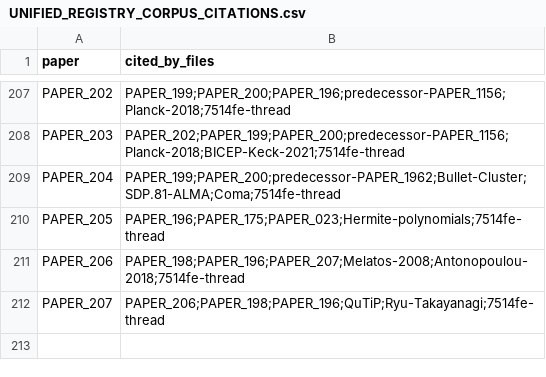
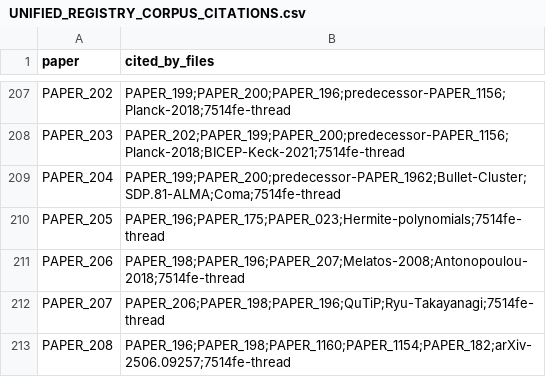
Before and after one commit to Daniel8Murphy0007/Star-Magic-Program, a CSV file: UNIFIED_REGISTRY_CORPUS_CITATIONS.csv, drawn as a sheet; only a part is shown, gaps mark what is left out; the diff names each change by its address in the sheet, - before the commit and + after, or states it on an @@ line.

```diff
--- a/UNIFIED_REGISTRY_CORPUS_CITATIONS.csv
+++ b/UNIFIED_REGISTRY_CORPUS_CITATIONS.csv
+row 213: PAPER_208 | PAPER_196;PAPER_198;PAPER_1160;PAPER_1154;PAPER_182;arXiv-2506.09257;7514fe-thread
```
Also changed, not shown: UNIFIED_REGISTRY.csv, UNIFIED_REGISTRY_GRAPH.csv, 10 other files.
